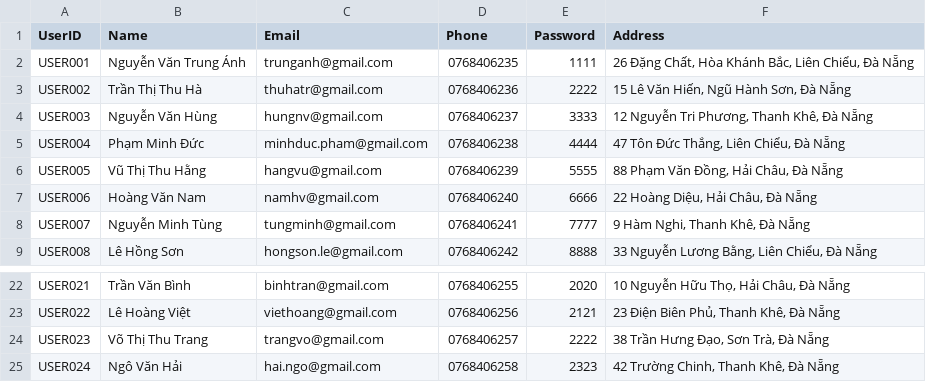
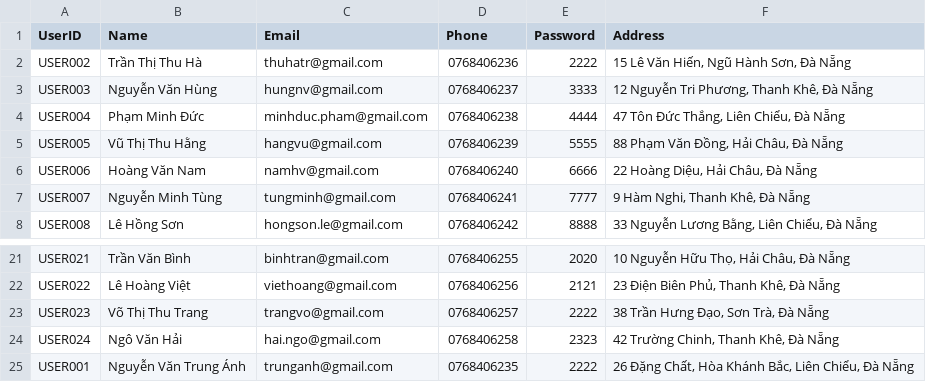
Before and after one commit to hnagnurtme/PBL_2, a CSV file: Data/CustomerInformation.csv, drawn as a sheet; only a part is shown, gaps mark what is left out; removed rows and columns are numbered as before the commit, all else as after; the diff names each change by its address in the sheet, - before the commit and + after, or states it on an @@ line.

```diff
--- a/Data/CustomerInformation.csv
+++ b/Data/CustomerInformation.csv
-row 2: USER001 | Nguyễn Văn Trung Ánh | trunganh@gmail.com | 0768406235 | 1111 | 26 Đặng Chất, Hòa Khánh Bắc, Liên Chiểu, Đà Nẵng
+row 25: USER001 | Nguyễn Văn Trung Ánh | trunganh@gmail.com | 0768406235 | 2222 | 26 Đặng Chất, Hòa Khánh Bắc, Liên Chiểu, Đà Nẵng
```
Also changed, not shown: Data/OrdersInfomation/USER001.csv, Data/ProductInformation.csv, 13 other files.
